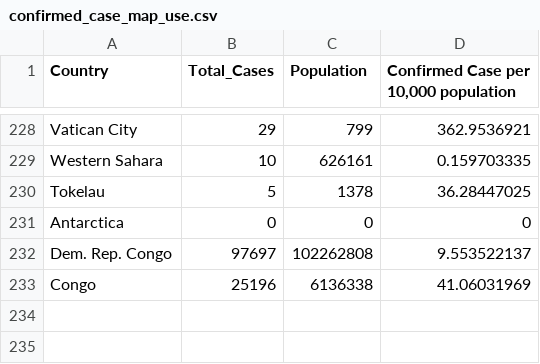
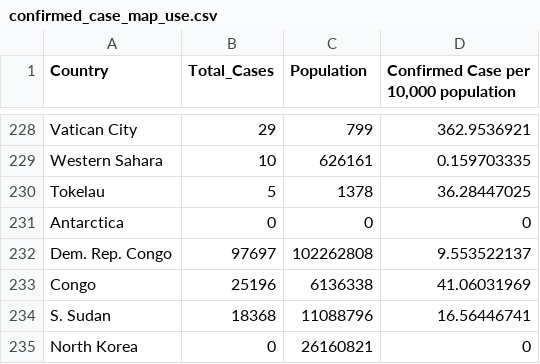
Before and after one commit to JingWei-Loh/FIT3179_Homework_W9, a CSV file: data/confirmed_case_map_use.csv, drawn as a sheet; only a part is shown, gaps mark what is left out; the diff names each change by its address in the sheet, - before the commit and + after, or states it on an @@ line.

Commit message:
Add files via upload

```diff
--- a/data/confirmed_case_map_use.csv
+++ b/data/confirmed_case_map_use.csv
+row 234: S. Sudan | 18368 | 11088796 | 16.56446741
+row 235: North Korea | 0 | 26160821 | 0
```
